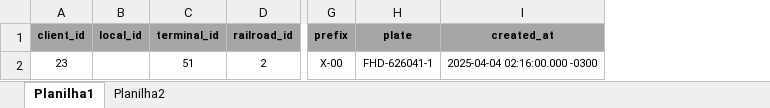
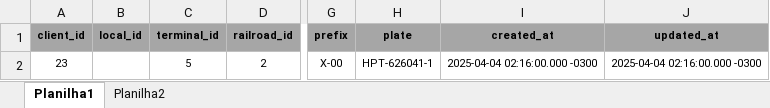
Before and after one commit to othbarreto/insert_wagons_in_transit, an Excel workbook: data.xlsx, sheet Planilha1, drawn as a sheet; only a part is shown, gaps mark what is left out; values as stored, in another font and other column widths than the file's, no borders; the diff names each change by its address in the sheet, - before the commit and + after, or states it on an @@ line.

Commit message:
chore: Adicionei uma coluna no Excel

```diff
--- a/data.xlsx (sheet Planilha1)
+++ b/data.xlsx (sheet Planilha1)
+column J (updated_at), row 2: 2025-04-04 02:16:00.000 -0300
-C2 (terminal_id): 51
+C2 (terminal_id): 5
-H2 (plate): FHD-626041-1
+H2 (plate): HPT-626041-1
```
